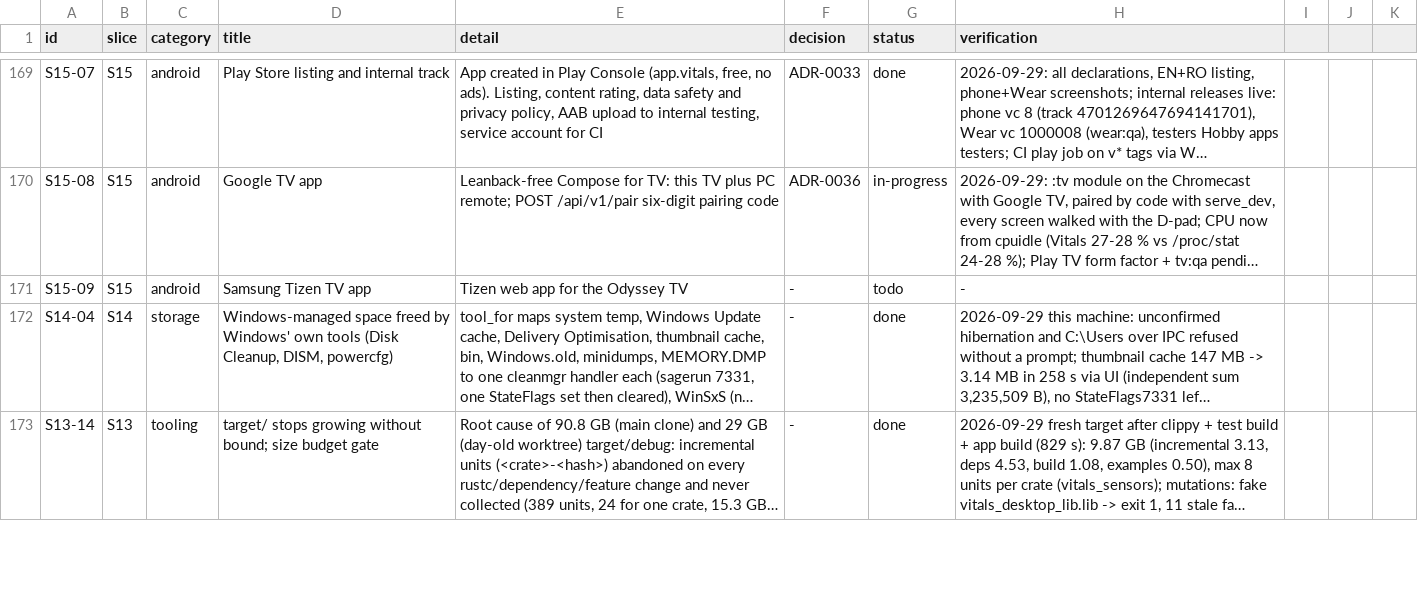
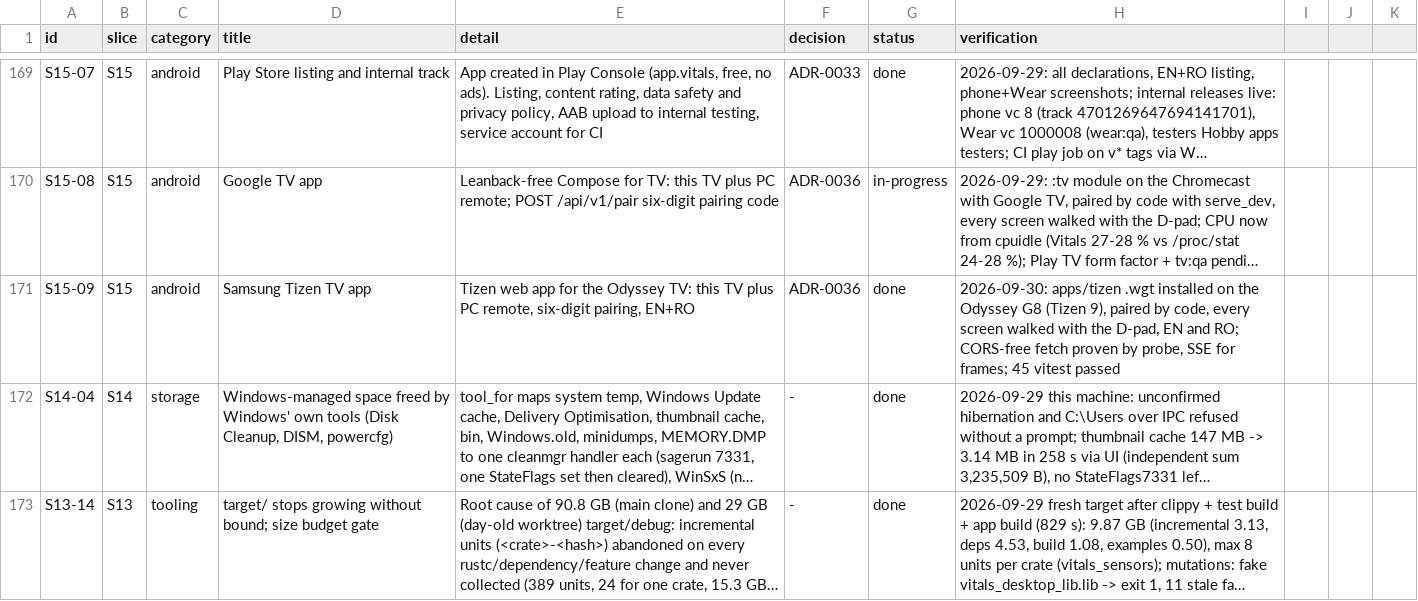
Before and after one commit to dragoscv/vitals, a CSV file: docs/tracker.csv, drawn as a sheet; only a part is shown, gaps mark what is left out; long unchanged cells end in …; the diff names each change by its address in the sheet, - before the commit and + after, or states it on an @@ line.

Commit message:
feat(tizen): Samsung TV app with six-digit pairing, D-pad spatial focus, EN and RO, verified on the Odyssey G8 (S15-09)
Agent-Session: term-6876
Agent-Purpose: S15-09 Tizen TV app

```diff
--- a/docs/tracker.csv
+++ b/docs/tracker.csv
-E171 (detail): …the Odyssey TV
+E171 (detail): …the Odyssey TV: this TV plus PC remote, six-digit pairing, EN+RO
-F171 (decision): -
+F171 (decision): ADR-0036
-G171 (status): todo
+G171 (status): done
-H171 (verification): -
+H171 (verification): 2026-09-30: apps/tizen .wgt installed on the Odyssey G8 (Tizen 9), paired by code, every screen walked with the D-pad, EN and RO; CORS-free fetch proven by probe, SSE for frames; 45 vitest passed
```
Also changed, not shown: 54 other files.
